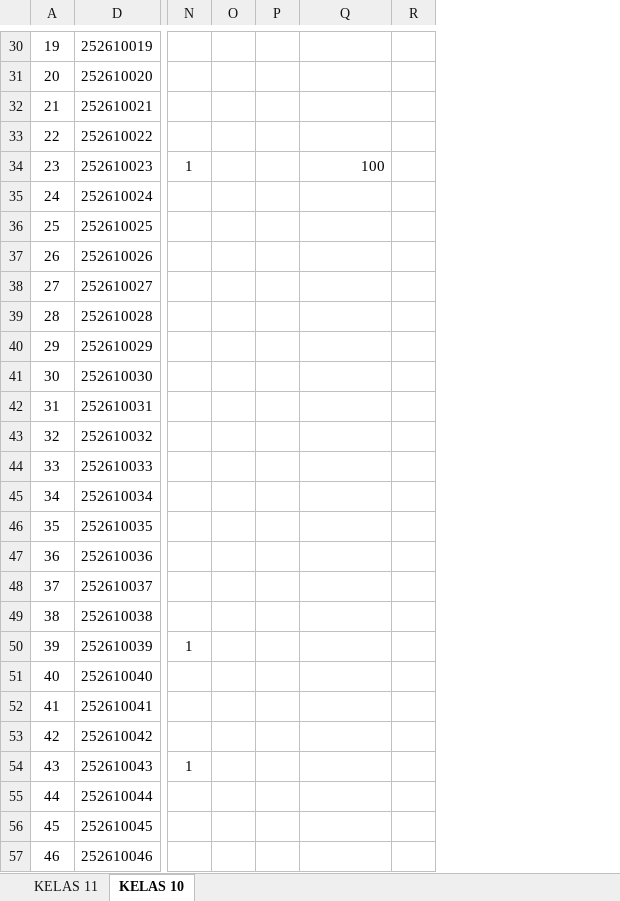
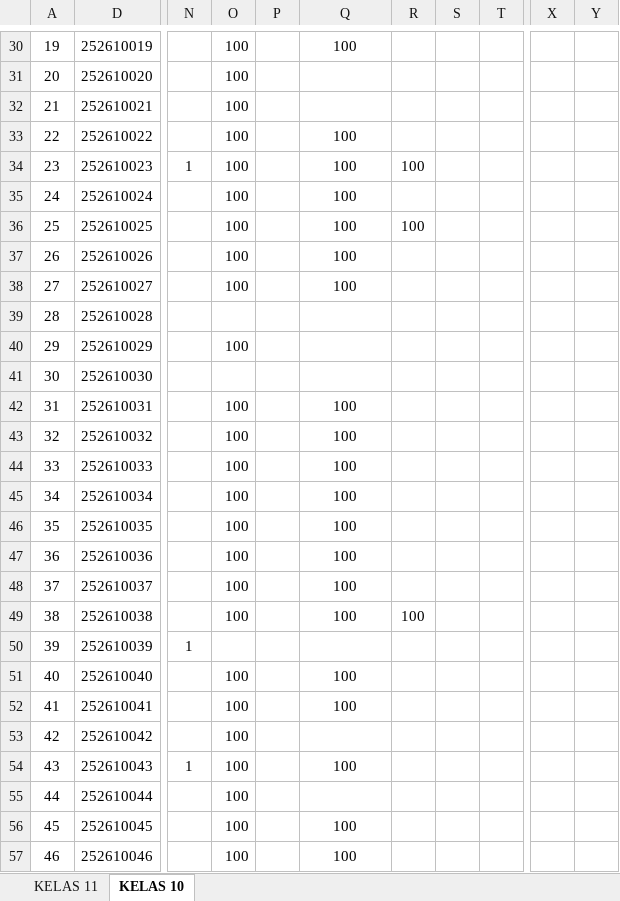
Before and after one commit to natedekaka/proses-belajar-2025-2026, an Excel workbook: Rekap Absen dan Nilai 2025-2026.xlsx, sheet KELAS 10, drawn as a sheet; only a part is shown, gaps mark what is left out; values as stored, in another font and other column widths than the file's, no borders; charts and pictures and conditional formats not drawn; the diff covers the shown part only; the diff names each change by its address in the sheet, - before the commit and + after, or states it on an @@ line.

```diff
--- a/Rekap Absen dan Nilai 2025-2026.xlsx (sheet KELAS 10)
+++ b/Rekap Absen dan Nilai 2025-2026.xlsx (sheet KELAS 10)
+column R, rows 34-49: 100 |  | 100 |  |  |  |  |  |  |  |  |  |  |  |  | 100
+column S, empty
+column X, empty
+column Y, empty
-O30:O38: (empty)
+O30:O38: 100
-Q30: (empty)
+Q30: 100
-Q33: (empty)
+Q33: 100
-Q34 alignment: right
+Q34 alignment: center
-Q35:Q38: (empty)
+Q35:Q38: 100
-O40: (empty)
+O40: 100
-O42:O49: (empty)
+O42:O49: 100
-Q42:Q49: (empty)
+Q42:Q49: 100
-O51:O57: (empty)
+O51:O57: 100
-Q51:Q52: (empty)
+Q51:Q52: 100
-Q54: (empty)
+Q54: 100
-Q56:Q57: (empty)
+Q56:Q57: 100
```
Also changed, not shown: 73 edited cells and cell formats elsewhere in this sheet, sheet KELAS 11, hidden cells, charts or pictures, 3 other files.
